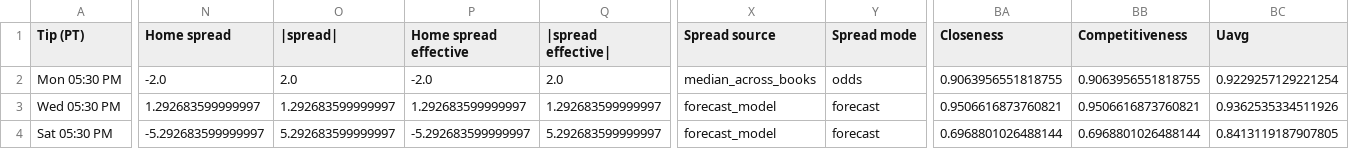
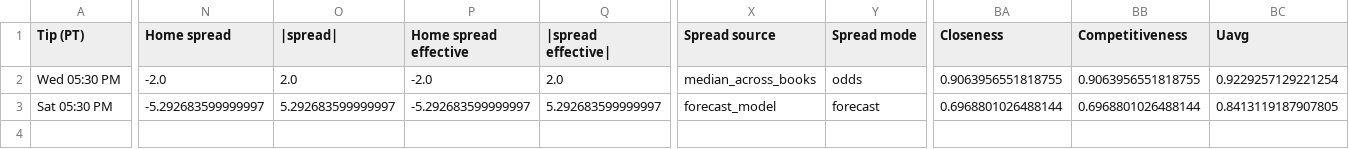
Before and after one commit to cameronntaylor/nba-watchability, a CSV file: data/forecast/latest.csv, drawn as a sheet; only a part is shown, gaps mark what is left out; removed rows and columns are numbered as before the commit, all else as after; rows hold the shown columns only; the diff covers the shown part only; the diff names each change by its address in the sheet, - before the commit and + after, or states it on an @@ line.

```diff
--- a/data/forecast/latest.csv
+++ b/data/forecast/latest.csv
-row 2: Mon 05:30 PM | -2.0 | 2.0 | -2.0 | 2.0 | median_across_books | odds | 0.9063956551818755 | 0.9063956551818755 | 0.9229257129221254
-N2 (Home spread): 1.292683599999997
+N2 (Home spread): -2.0
-O2 (|spread|): 1.292683599999997
+O2 (|spread|): 2.0
-P2 (Home spread effective): 1.292683599999997
+P2 (Home spread effective): -2.0
-Q2 (|spread effective|): 1.292683599999997
+Q2 (|spread effective|): 2.0
-X2 (Spread source): forecast_model
+X2 (Spread source): median_across_books
-Y2 (Spread mode): forecast
+Y2 (Spread mode): odds
-BA2 (Closeness): 0.9506616873760821
+BA2 (Closeness): 0.9063956551818755
-BB2 (Competitiveness): 0.9506616873760821
+BB2 (Competitiveness): 0.9063956551818755
-BC2 (Uavg): 0.9362535334511926
+BC2 (Uavg): 0.9229257129221254
```
Also changed, not shown: 1 edited cell elsewhere in this file, 2 other files.
